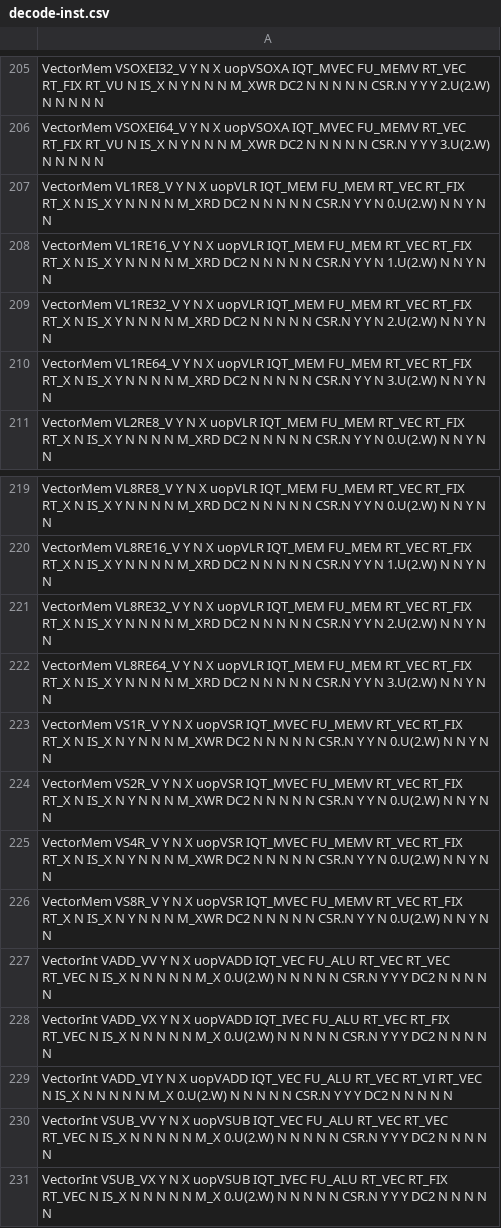
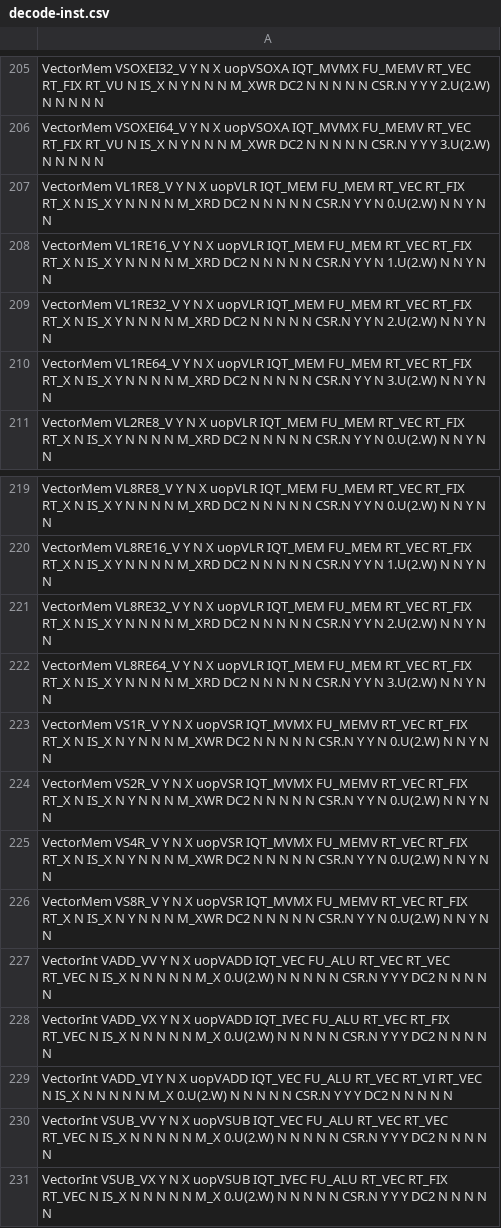
Before and after one commit to riscv-stc/riscv-boom, a CSV file: src/main/resources/csv/decode-inst.csv, drawn as a sheet; only a part is shown, gaps mark what is left out; the diff covers the shown part only; the diff names each change by its address in the sheet, - before the commit and + after, or states it on an @@ line.

```diff
--- a/src/main/resources/csv/decode-inst.csv
+++ b/src/main/resources/csv/decode-inst.csv
-A205: …X uopVSOXA IQT_MVEC FU_MEMV RT_VEC…
+A205: …X uopVSOXA IQT_MVMX FU_MEMV RT_VEC…
-A206: …X uopVSOXA IQT_MVEC FU_MEMV RT_VEC…
+A206: …X uopVSOXA IQT_MVMX FU_MEMV RT_VEC…
-A223: …X uopVSR IQT_MVEC FU_MEMV RT_VEC…
+A223: …X uopVSR IQT_MVMX FU_MEMV RT_VEC…
-A224: …X uopVSR IQT_MVEC FU_MEMV RT_VEC…
+A224: …X uopVSR IQT_MVMX FU_MEMV RT_VEC…
-A225: …X uopVSR IQT_MVEC FU_MEMV RT_VEC…
+A225: …X uopVSR IQT_MVMX FU_MEMV RT_VEC…
-A226: …X uopVSR IQT_MVEC FU_MEMV RT_VEC…
+A226: …X uopVSR IQT_MVMX FU_MEMV RT_VEC…
```
Also changed, not shown: 23 edited cells elsewhere in this file, 11 other files.
